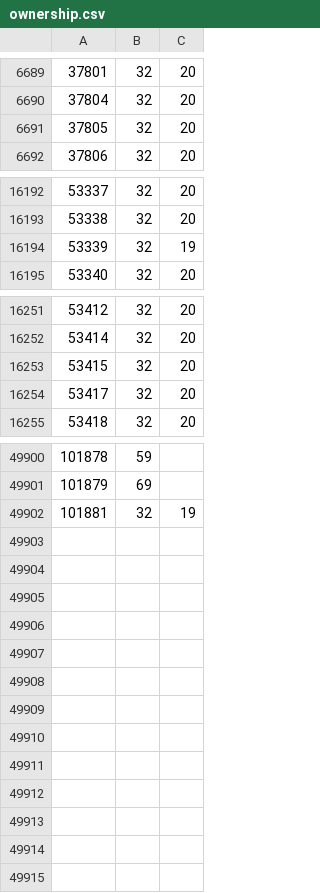
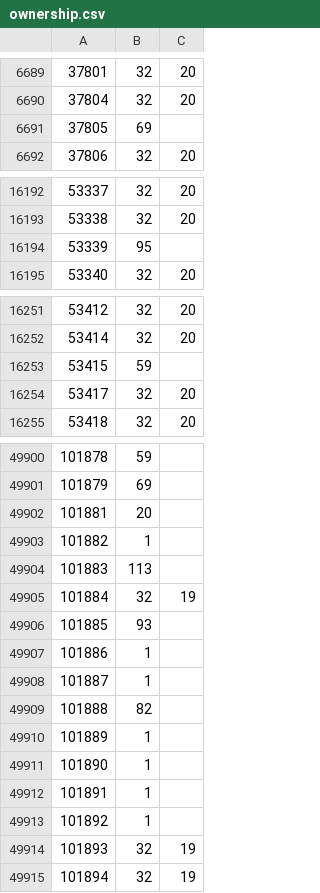
Before and after one commit to rolandteam-dev/claude-code-projects, a CSV file: battr-logs/state/ownership.csv, drawn as a sheet; only a part is shown, gaps mark what is left out; the diff covers the shown part only.

```diff
--- a/battr-logs/state/ownership.csv
+++ b/battr-logs/state/ownership.csv
@@ -6690,3 +6690,3 @@
 37804,32,20
-37805,32,20
+37805,69,
 37806,32,20
@@ -16193,3 +16193,3 @@
 53338,32,20
-53339,32,19
+53339,95,
 53340,32,20
@@ -16252,3 +16252,3 @@
 53414,32,20
-53415,32,20
+53415,59,
 53417,32,20
@@ -49901,2 +49901,15 @@
 101879,69,
-101881,32,19
+101881,20,
+101882,1,
+101883,113,
+101884,32,19
+101885,93,
+101886,1,
+101887,1,
+101888,82,
+101889,1,
+101890,1,
+101891,1,
+101892,1,
+101893,32,19
+101894,32,19
```
Also changed, not shown: 49 edited cells elsewhere in this file, battr-logs/comparison.csv, battr-logs/state/stages.csv, 3 other files.
